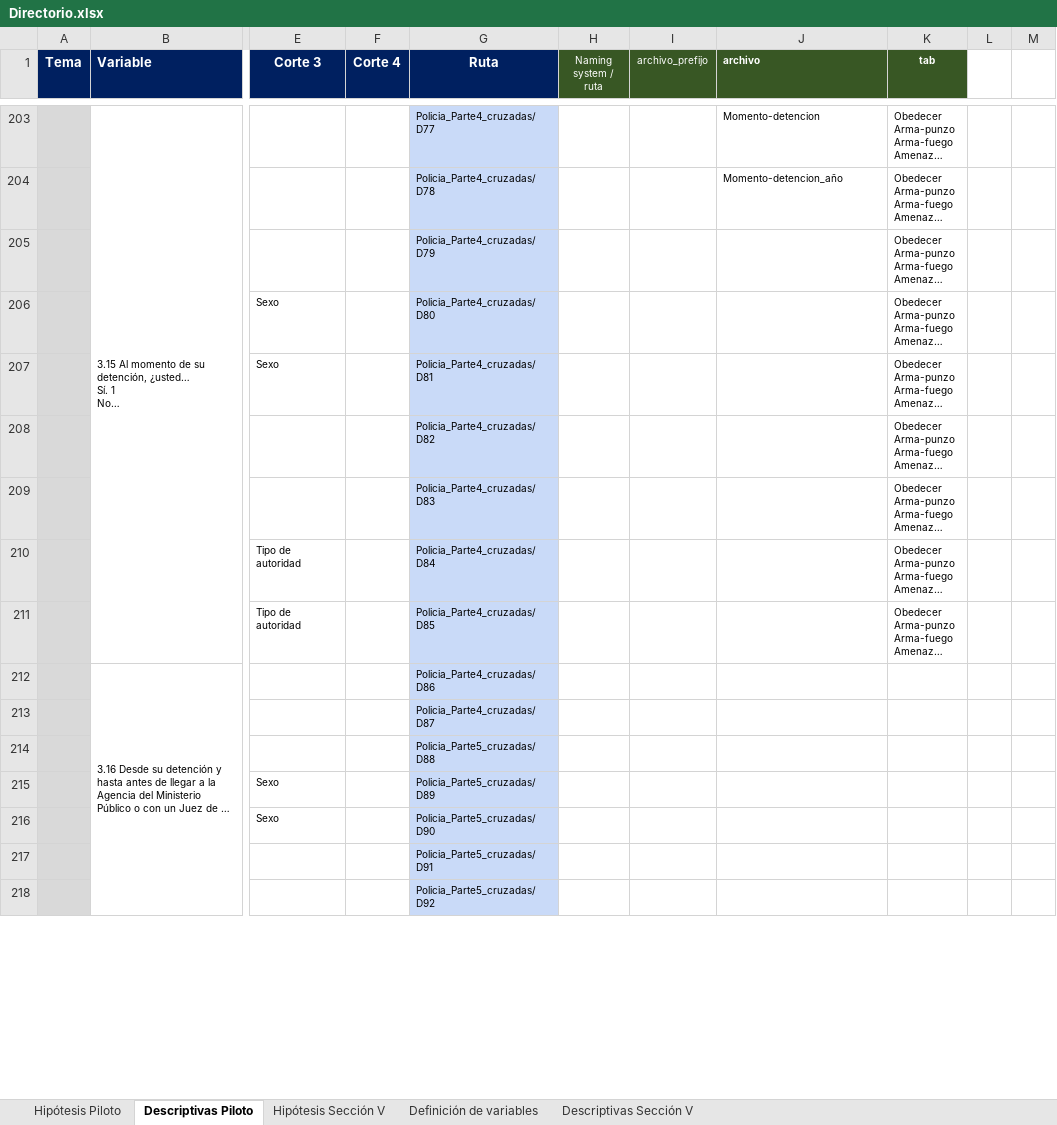
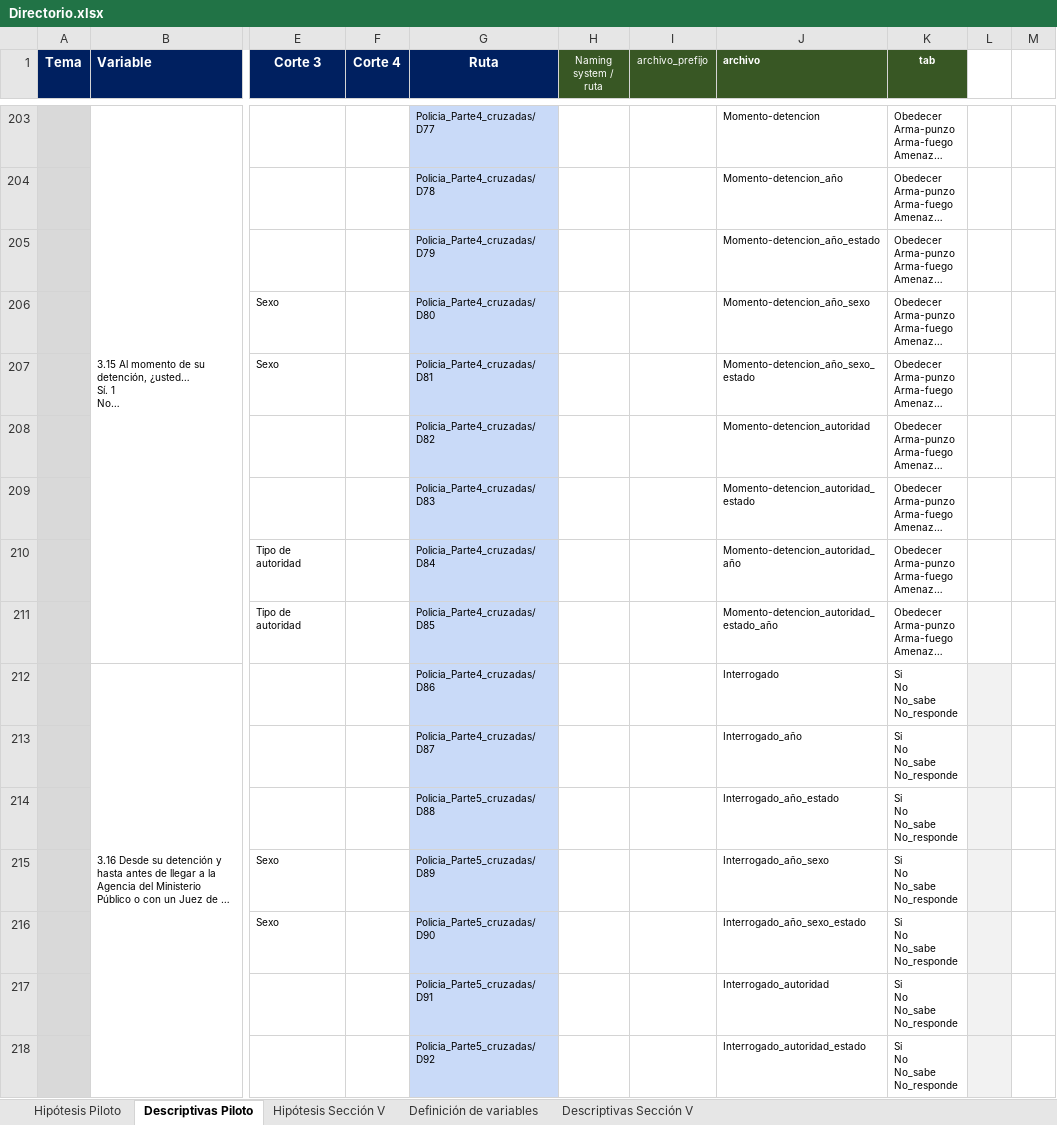
Before and after one commit to aspardog/ENPOL, an Excel workbook: National/Directorio.xlsx, sheet Descriptivas Piloto, drawn as a sheet; only a part is shown, gaps mark what is left out; long unchanged cells end in …; values as stored, in another font and other column widths than the file's, no borders; ↵ is a line break in a cell; the diff covers the shown part only; the diff names each change by its address in the sheet, - before the commit and + after, or states it on an @@ line.

Commit message:
Update Directorio.xlsx

```diff
--- a/National/Directorio.xlsx (sheet Descriptivas Piloto)
+++ b/National/Directorio.xlsx (sheet Descriptivas Piloto)
-J205 (archivo): (empty)
+J205 (archivo): Momento-detencion_año_estado
-J206 (archivo): (empty)
+J206 (archivo): Momento-detencion_año_sexo
-J207 (archivo): (empty)
+J207 (archivo): Momento-detencion_año_sexo_estado
-J208 (archivo): (empty)
+J208 (archivo): Momento-detencion_autoridad
-J209 (archivo): (empty)
+J209 (archivo): Momento-detencion_autoridad_estado
-J210 (archivo): (empty)
+J210 (archivo): Momento-detencion_autoridad_año
-J211 (archivo): (empty)
+J211 (archivo): Momento-detencion_autoridad_estado_año
-J212 (archivo): (empty)
+J212 (archivo): Interrogado
-K212:K218 (tab): (empty)
+K212:K218 (tab): Si ↵ No ↵ No_sabe ↵ No_responde
-L212:L218 fill: none
+L212:L218 fill: #F2F2F2
-J213 (archivo): (empty)
+J213 (archivo): Interrogado_año
-J214 (archivo): (empty)
+J214 (archivo): Interrogado_año_estado
-J215 (archivo): (empty)
+J215 (archivo): Interrogado_año_sexo
-J216 (archivo): (empty)
+J216 (archivo): Interrogado_año_sexo_estado
-J217 (archivo): (empty)
+J217 (archivo): Interrogado_autoridad
-J218 (archivo): (empty)
+J218 (archivo): Interrogado_autoridad_estado
```
Also changed, not shown: 4 edited cells and cell formats elsewhere in this sheet.
